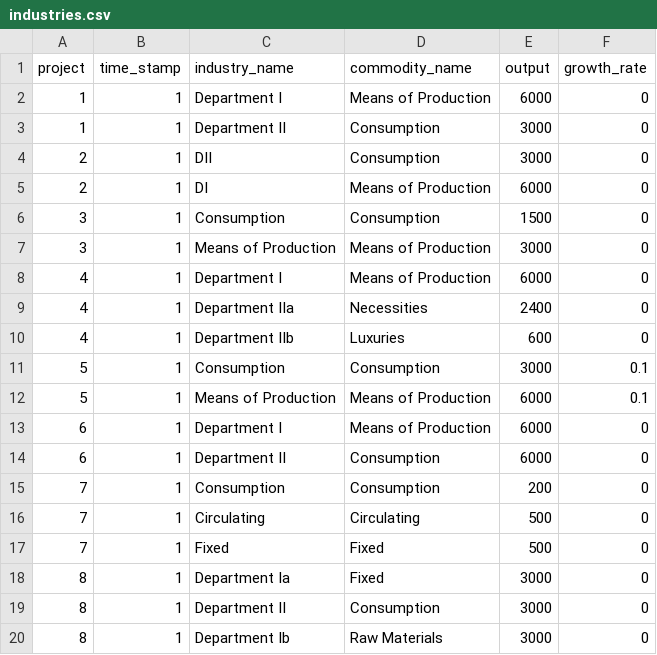
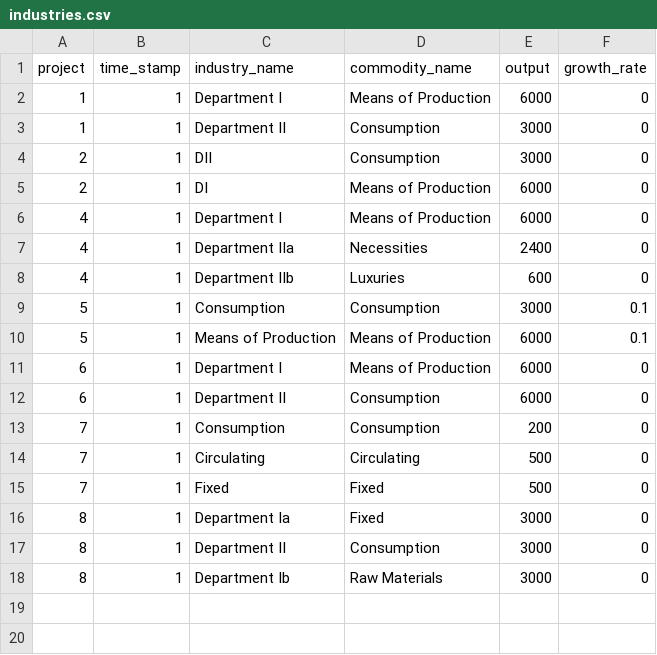
Before and after one commit to znalo/capitalism-10.5, a CSV file: capitalism/economy/static/data/industries.csv, drawn as a sheet.

```diff
--- a/capitalism/economy/static/data/industries.csv
+++ b/capitalism/economy/static/data/industries.csv
@@ -5,4 +5,2 @@ project,time_stamp,industry_name,commodity_name,output,growth_rate
 2,1,DI,Means of Production,6000,0
-3,1,Consumption,Consumption,1500,0
-3,1,Means of Production,Means of Production,3000,0
 4,1,Department I,Means of Production,6000,0
```
Also changed, not shown: capitalism/economy/static/data/commodities.csv, capitalism/economy/static/data/projects.csv, 16 other files.
